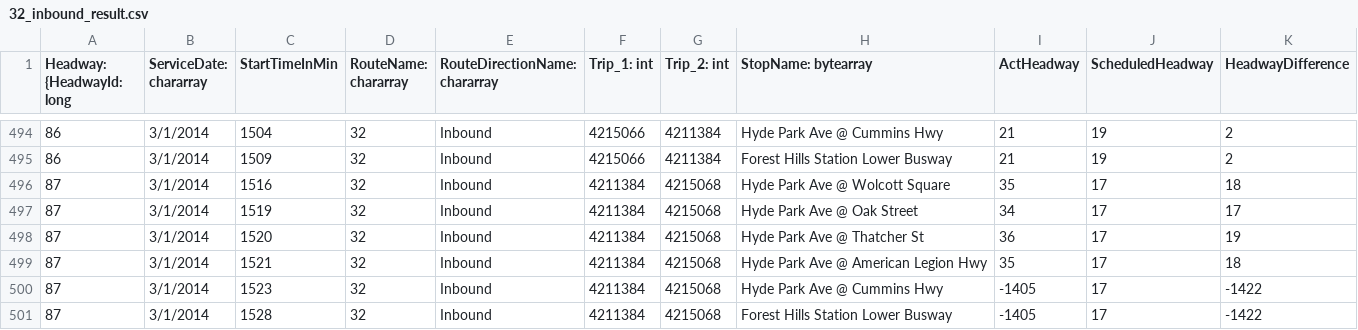
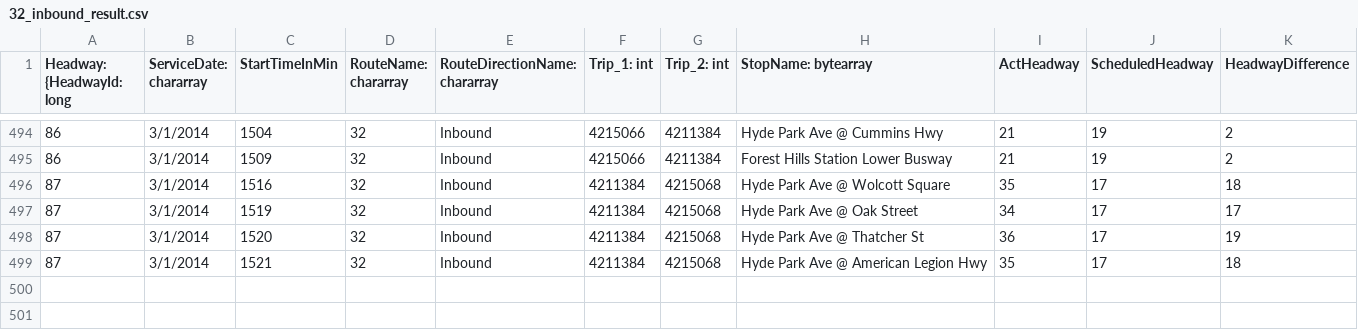
Before and after one commit to BU-EC500-SP15/mbta-busses, a CSV file: Visualizations/headway_lineCharts/32_inbound_result.csv, drawn as a sheet; only a part is shown, gaps mark what is left out.

```diff
--- a/Visualizations/headway_lineCharts/32_inbound_result.csv
+++ b/Visualizations/headway_lineCharts/32_inbound_result.csv
@@ -499,3 +499 @@ Headway: {HeadwayId: long,ServiceDate: chararray,StartTimeInMin,RouteName: chara
 87,3/1/2014,1521,32,Inbound,4211384,4215068,Hyde Park Ave @ American Legion Hwy,35,17,18
-87,3/1/2014,1523,32,Inbound,4211384,4215068,Hyde Park Ave @ Cummins Hwy,-1405,17,-1422
-87,3/1/2014,1528,32,Inbound,4211384,4215068,Forest Hills Station Lower Busway,-1405,17,-1422
```
Also changed, not shown: Visualizations/headway_lineCharts/28_inbound_result.csv, Visualizations/headway_lineCharts/57_outbound_result.csv, 4 other files.
